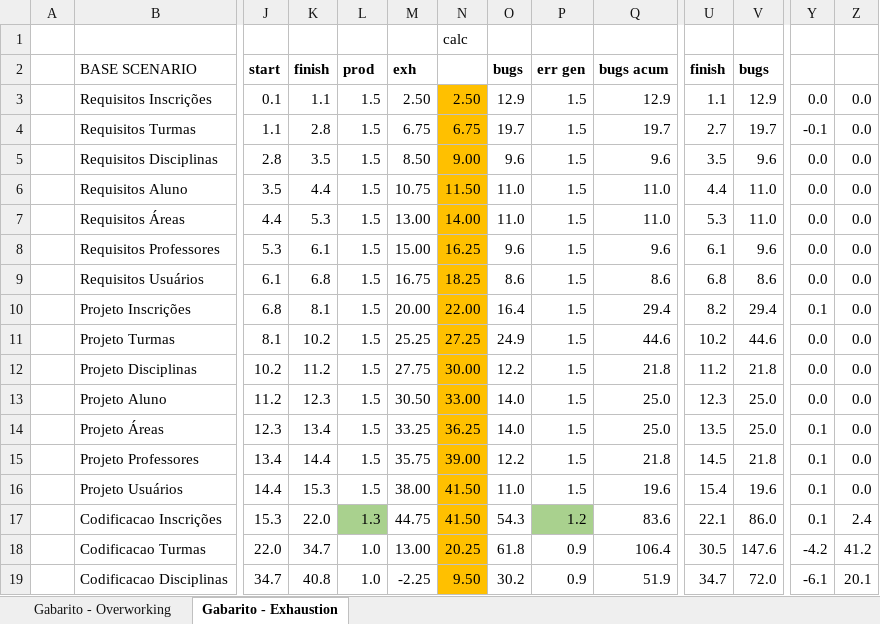
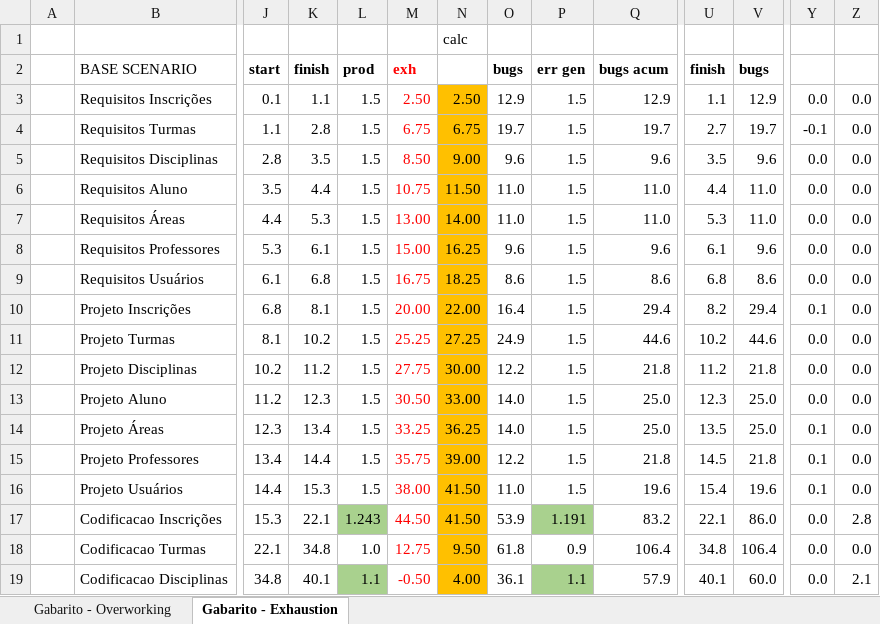
Before and after one commit to luizaraujojr/GECCO2016, an Excel workbook: data/Simulacao Cenarios.xlsx, sheet Gabarito - Exhaustion, drawn as a sheet; only a part is shown, gaps mark what is left out; values as stored, in another font and other column widths than the file's, no borders; the diff covers the shown part only; the diff names each change by its address in the sheet, - before the commit and + after, or states it on an @@ line.

```diff
--- a/data/Simulacao Cenarios.xlsx (sheet Gabarito - Exhaustion)
+++ b/data/Simulacao Cenarios.xlsx (sheet Gabarito - Exhaustion)
-M2:M19 text colour: black
+M2:M19 text colour: #FF0000
-K17: 22.0
+K17: 22.1
-L17: 1.3
+L17: 1.243
-M17: 44.75
+M17: 44.50
-O17: 54.3
+O17: 53.9
-P17: 1.2
+P17: 1.191
-Q17: 83.6
+Q17: 83.2
-Y17: 0.1
+Y17: 0.0
-Z17: 2.4
+Z17: 2.8
-J18: 22.0
+J18: 22.1
-K18: 34.7
+K18: 34.8
-M18: 13.00
+M18: 12.75
-N18: 20.25
+N18: 9.50
-U18: 30.5
+U18: 34.8
-V18: 147.6
+V18: 106.4
-Y18: -4.2
+Y18: 0.0
-Z18: 41.2
+Z18: 0.0
-J19: 34.7
+J19: 34.8
-K19: 40.8
+K19: 40.1
-L19: 1.0
+L19: 1.1
-L19 fill: none
+L19 fill: #A9D18E
-M19: -2.25
+M19: -0.50
-N19: 9.50
+N19: 4.00
-O19: 30.2
+O19: 36.1
-P19: 0.9
+P19: 1.1
-P19 fill: none
+P19 fill: #A9D18E
-Q19: 51.9
+Q19: 57.9
-U19: 34.7
+U19: 40.1
-V19: 72.0
+V19: 60.0
-Y19: -6.1
+Y19: 0.0
-Z19: 20.1
+Z19: 2.1
```
Also changed, not shown: 95 edited cells and cell formats elsewhere in this sheet, 1 other file.
